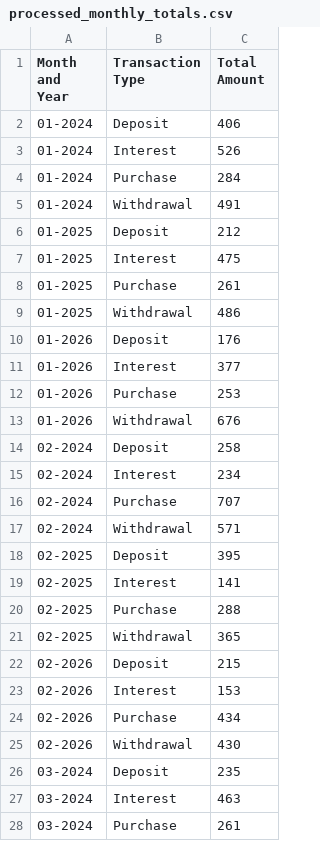
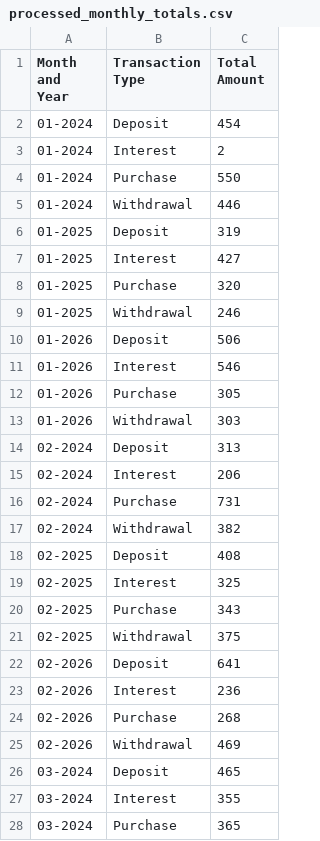
Before and after one commit to Jpgudim/CSV-Data-ETL, a CSV file: processed_monthly_totals.csv, drawn as a sheet; only a part is shown; the diff covers the shown part only.

```diff
--- a/processed_monthly_totals.csv
+++ b/processed_monthly_totals.csv
@@ -1,28 +1,28 @@
 Month and Year,Transaction Type,Total Amount
-01-2024,Deposit,406
-01-2024,Interest,526
-01-2024,Purchase,284
-01-2024,Withdrawal,491
-01-2025,Deposit,212
-01-2025,Interest,475
-01-2025,Purchase,261
-01-2025,Withdrawal,486
-01-2026,Deposit,176
-01-2026,Interest,377
-01-2026,Purchase,253
-01-2026,Withdrawal,676
-02-2024,Deposit,258
-02-2024,Interest,234
-02-2024,Purchase,707
-02-2024,Withdrawal,571
-02-2025,Deposit,395
-02-2025,Interest,141
-02-2025,Purchase,288
-02-2025,Withdrawal,365
-02-2026,Deposit,215
-02-2026,Interest,153
-02-2026,Purchase,434
-02-2026,Withdrawal,430
-03-2024,Deposit,235
-03-2024,Interest,463
-03-2024,Purchase,261
+01-2024,Deposit,454
+01-2024,Interest,2
+01-2024,Purchase,550
+01-2024,Withdrawal,446
+01-2025,Deposit,319
+01-2025,Interest,427
+01-2025,Purchase,320
+01-2025,Withdrawal,246
+01-2026,Deposit,506
+01-2026,Interest,546
+01-2026,Purchase,305
+01-2026,Withdrawal,303
+02-2024,Deposit,313
+02-2024,Interest,206
+02-2024,Purchase,731
+02-2024,Withdrawal,382
+02-2025,Deposit,408
+02-2025,Interest,325
+02-2025,Purchase,343
+02-2025,Withdrawal,375
+02-2026,Deposit,641
+02-2026,Interest,236
+02-2026,Purchase,268
+02-2026,Withdrawal,469
+03-2024,Deposit,465
+03-2024,Interest,355
+03-2024,Purchase,365
```
Also changed, not shown: 105 edited cells elsewhere in this file, finance_data.csv, 3 other files.
